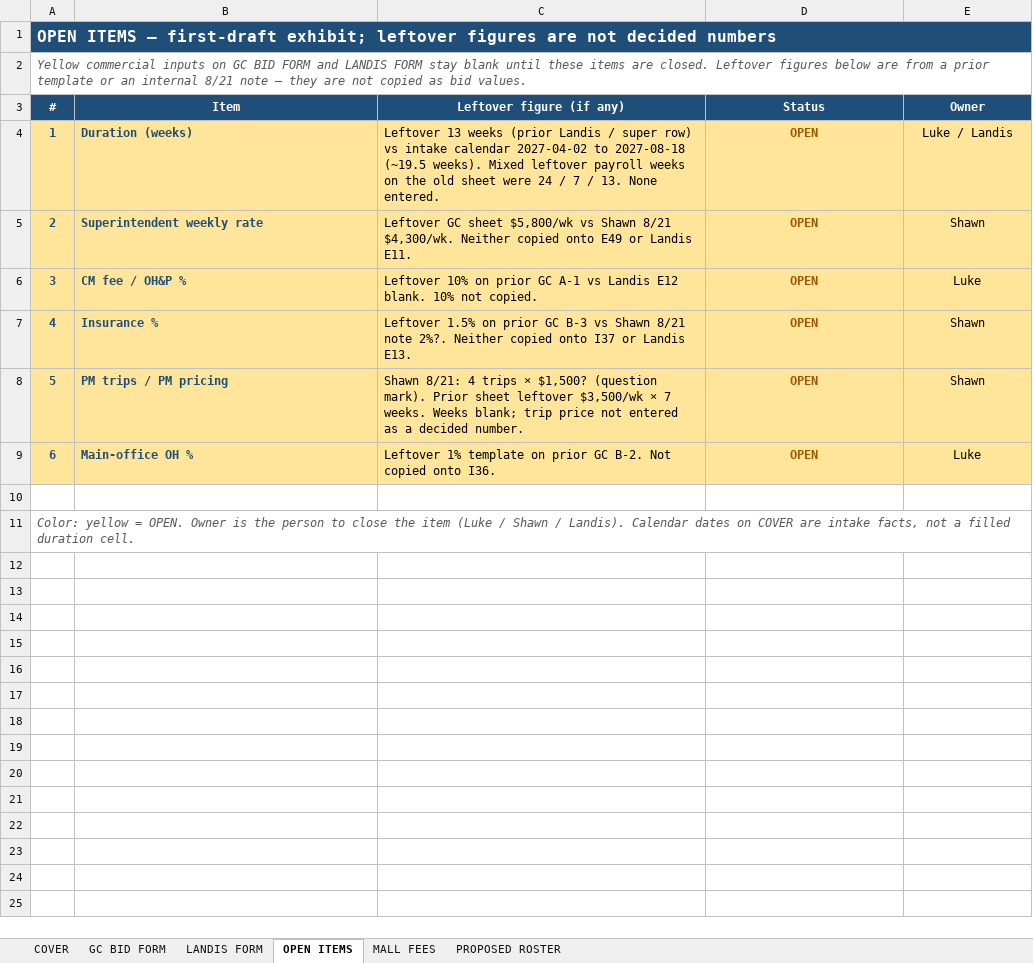
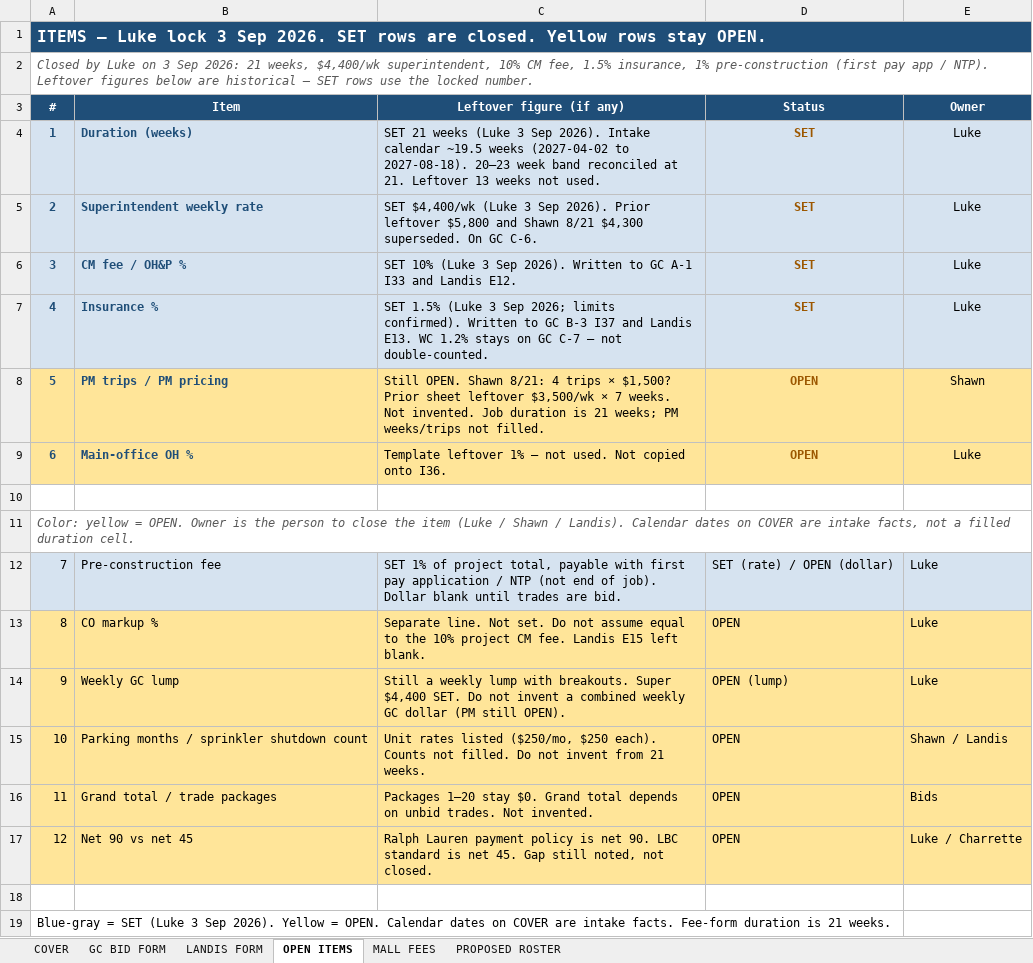
Before and after one commit to lucasoffice/lux-brand-site, an Excel workbook: ralph-lauren/boca/RL_Boca_CostPlus_GC.xlsx, sheet OPEN ITEMS, drawn as a sheet; values as stored, in another font and other column widths than the file's, no borders; the diff names each change by its address in the sheet, - before the commit and + after, or states it on an @@ line.

```diff
--- a/ralph-lauren/boca/RL_Boca_CostPlus_GC.xlsx (sheet OPEN ITEMS)
+++ b/ralph-lauren/boca/RL_Boca_CostPlus_GC.xlsx (sheet OPEN ITEMS)
@@ column A (#) renumbered between rows 1 and 2 @@
-B1:E1 fill: #1F4E78
+B1:E1 fill: none
-A4:E7 fill: #FFE599
+A4:E7 fill: #D6E3F0
-C4 (Leftover figure (if any)): Leftover 13 weeks (prior Landis / super row) vs intake calendar 2027-04-02 to 2027-08-18 (~19.5 weeks). Mixed leftover payroll weeks on the old sheet were 24 / 7 / 13. None entered.
+C4 (Leftover figure (if any)): SET 21 weeks (Luke 3 Sep 2026). Intake calendar ~19.5 weeks (2027-04-02 to 2027-08-18). 20–23 week band reconciled at 21. Leftover 13 weeks not used.
-D4:D7 (Status): OPEN
+D4:D7 (Status): SET
-E4 (Owner): Luke / Landis
+E4 (Owner): Luke
-C5 (Leftover figure (if any)): Leftover GC sheet $5,800/wk vs Shawn 8/21 $4,300/wk. Neither copied onto E49 or Landis E11.
+C5 (Leftover figure (if any)): SET $4,400/wk (Luke 3 Sep 2026). Prior leftover $5,800 and Shawn 8/21 $4,300 superseded. On GC C-6.
-E5 (Owner): Shawn
+E5 (Owner): Luke
-C6 (Leftover figure (if any)): Leftover 10% on prior GC A-1 vs Landis E12 blank. 10% not copied.
+C6 (Leftover figure (if any)): SET 10% (Luke 3 Sep 2026). Written to GC A-1 I33 and Landis E12.
-C7 (Leftover figure (if any)): Leftover 1.5% on prior GC B-3 vs Shawn 8/21 note 2%?. Neither copied onto I37 or Landis E13.
+C7 (Leftover figure (if any)): SET 1.5% (Luke 3 Sep 2026; limits confirmed). Written to GC B-3 I37 and Landis E13. WC 1.2% stays on GC C-7 — not double-counted.
-E7 (Owner): Shawn
+E7 (Owner): Luke
-C8 (Leftover figure (if any)): Shawn 8/21: 4 trips × $1,500? (question mark). Prior sheet leftover $3,500/wk × 7 weeks. Weeks blank; trip price not entered as a decided number.
+C8 (Leftover figure (if any)): Still OPEN. Shawn 8/21: 4 trips × $1,500? Prior sheet leftover $3,500/wk × 7 weeks. Not invented. Job duration is 21 weeks; PM weeks/trips not filled.
-C9 (Leftover figure (if any)): Leftover 1% template on prior GC B-2. Not copied…
+C9 (Leftover figure (if any)): Template leftover 1% — not used. Not copied…
+row 12: 7 | Pre-construction fee | SET 1% of project total, payable with first pay application / NTP (not end of job). Dollar blank until trades are bid. | SET (rate) / OPEN (dollar) | Luke
+row 13: 8 | CO markup % | Separate line. Not set. Do not assume equal to the 10% project CM fee. Landis E15 left blank. | OPEN | Luke
+row 14: 9 | Weekly GC lump | Still a weekly lump with breakouts. Super $4,400 SET. Do not invent a combined weekly GC dollar (PM still OPEN). | OPEN (lump) | Luke
+row 15: 10 | Parking months / sprinkler shutdown count | Unit rates listed ($250/mo, $250 each). Counts not filled. Do not invent from 21 weeks. | OPEN | Shawn / Landis
+row 16: 11 | Grand total / trade packages | Packages 1–20 stay $0. Grand total depends on unbid trades. Not invented. | OPEN | Bids
+row 17: 12 | Net 90 vs net 45 | Ralph Lauren payment policy is net 90. LBC standard is net 45. Gap still noted, not closed. | OPEN | Luke / Charrette
+row 18: (empty)
+row 19: Blue-gray = SET (Luke 3 Sep 2026). Yellow = OPEN. Calendar dates on COVER are intake facts. Fee-form duration is 21 weeks.
```
Also changed, not shown: sheet LANDIS FORM, sheet GC BID FORM, sheet COVER, sheet MALL FEES, sheet PROPOSED ROSTER, 1 other file.
